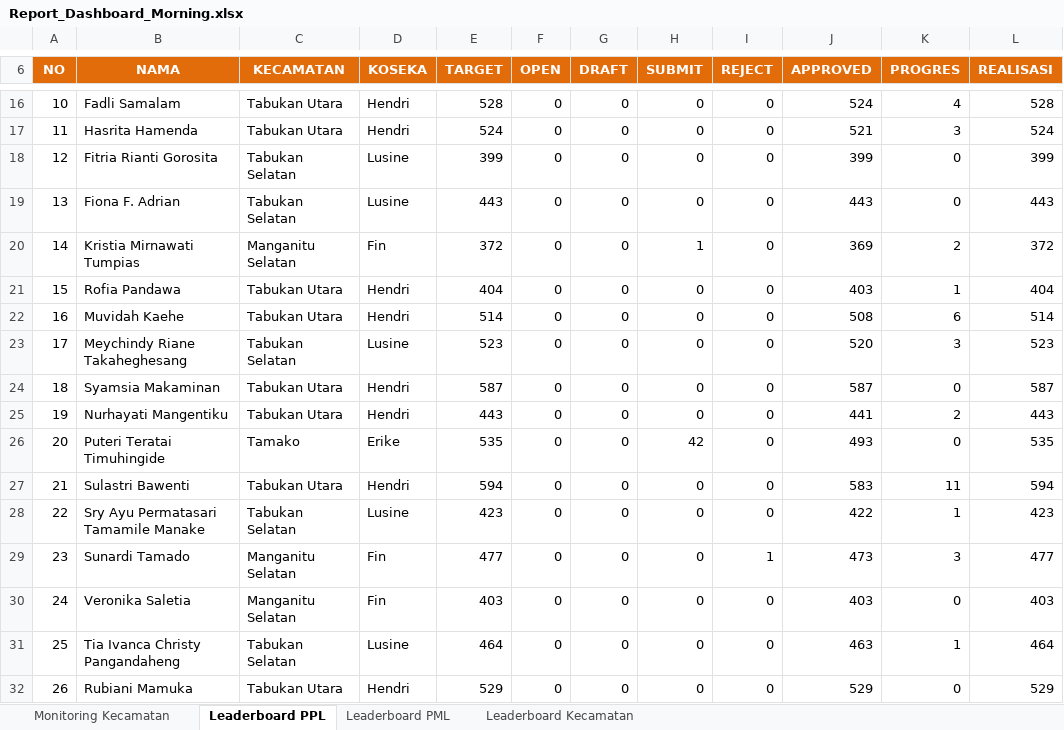
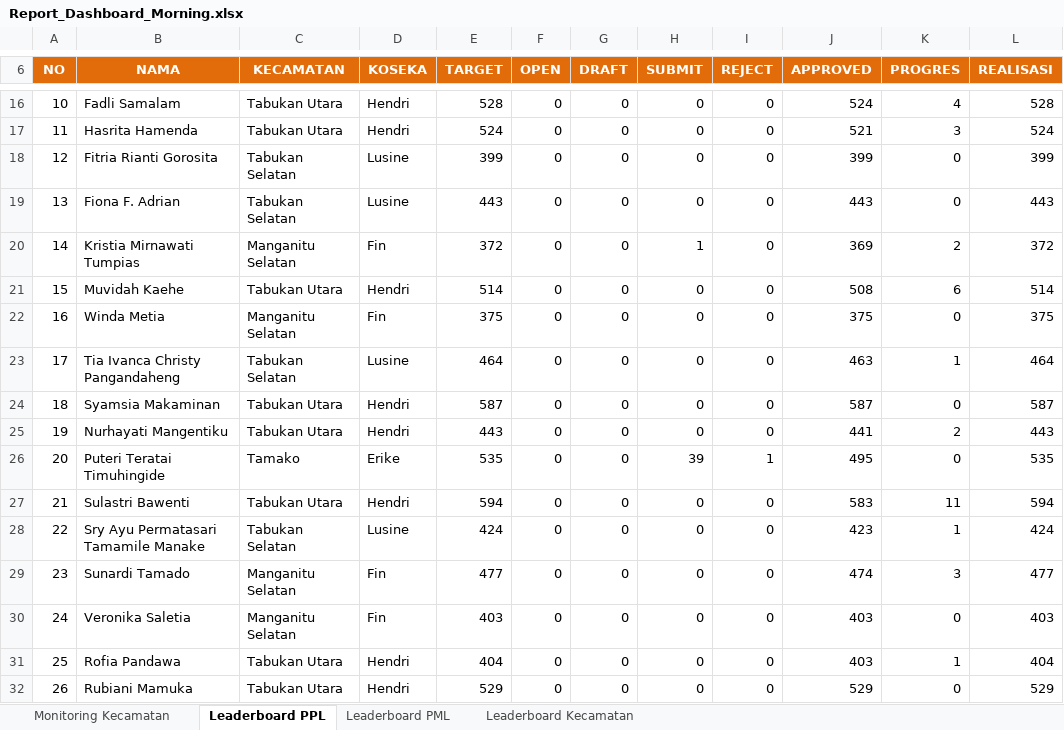
Before and after one commit to danimat15/fasih-sm-scrapper, an Excel workbook: dashboard/public/Report_Dashboard_Morning.xlsx, sheet Leaderboard PPL, drawn as a sheet; only a part is shown, gaps mark what is left out; values as stored, in another font and other column widths than the file's, no borders; the diff covers the shown part only; the diff names each change by its address in the sheet, - before the commit and + after, or states it on an @@ line.

```diff
--- a/dashboard/public/Report_Dashboard_Morning.xlsx (sheet Leaderboard PPL)
+++ b/dashboard/public/Report_Dashboard_Morning.xlsx (sheet Leaderboard PPL)
-B21 (NAMA): Rofia Pandawa
+B21 (NAMA): Muvidah Kaehe
-E21 (TARGET): 404
+E21 (TARGET): 514
-J21 (APPROVED): 403
+J21 (APPROVED): 508
-K21 (PROGRES): 1
+K21 (PROGRES): 6
-L21 (REALISASI): 404
+L21 (REALISASI): 514
-B22 (NAMA): Muvidah Kaehe
+B22 (NAMA): Winda Metia
-C22 (KECAMATAN): Tabukan Utara
+C22 (KECAMATAN): Manganitu Selatan
-D22 (KOSEKA): Hendri
+D22 (KOSEKA): Fin
-E22 (TARGET): 514
+E22 (TARGET): 375
-J22 (APPROVED): 508
+J22 (APPROVED): 375
-K22 (PROGRES): 6
+K22 (PROGRES): 0
-L22 (REALISASI): 514
+L22 (REALISASI): 375
-B23 (NAMA): Meychindy Riane Takaheghesang
+B23 (NAMA): Tia Ivanca Christy Pangandaheng
-E23 (TARGET): 523
+E23 (TARGET): 464
-J23 (APPROVED): 520
+J23 (APPROVED): 463
-K23 (PROGRES): 3
+K23 (PROGRES): 1
-L23 (REALISASI): 523
+L23 (REALISASI): 464
-H26 (SUBMIT): 42
+H26 (SUBMIT): 39
-I26 (REJECT): 0
+I26 (REJECT): 1
-J26 (APPROVED): 493
+J26 (APPROVED): 495
-E28 (TARGET): 423
+E28 (TARGET): 424
-J28 (APPROVED): 422
+J28 (APPROVED): 423
-L28 (REALISASI): 423
+L28 (REALISASI): 424
-I29 (REJECT): 1
+I29 (REJECT): 0
-J29 (APPROVED): 473
+J29 (APPROVED): 474
-B31 (NAMA): Tia Ivanca Christy Pangandaheng
+B31 (NAMA): Rofia Pandawa
-C31 (KECAMATAN): Tabukan Selatan
+C31 (KECAMATAN): Tabukan Utara
-D31 (KOSEKA): Lusine
+D31 (KOSEKA): Hendri
-E31 (TARGET): 464
+E31 (TARGET): 404
-J31 (APPROVED): 463
+J31 (APPROVED): 403
-L31 (REALISASI): 464
+L31 (REALISASI): 404
```
Also changed, not shown: 1 added row, 1 removed row, 1060 edited cells and cell formats elsewhere in this sheet, sheet Leaderboard PML, sheet Monitoring Kecamatan, sheet Leaderboard Kecamatan, 17 other files.
